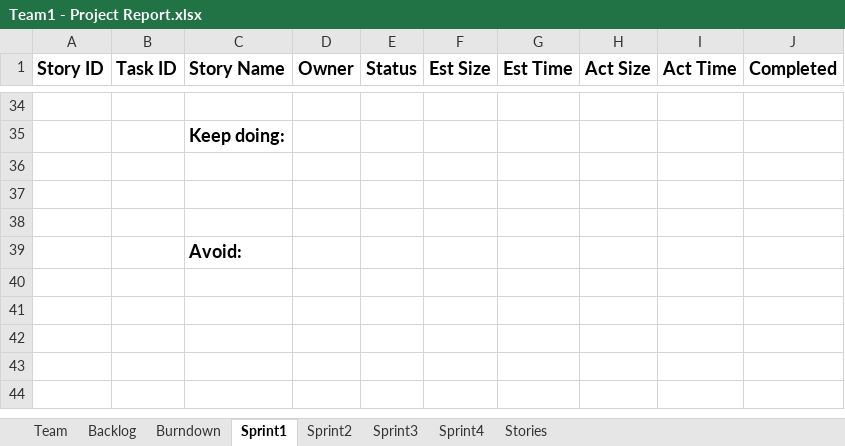
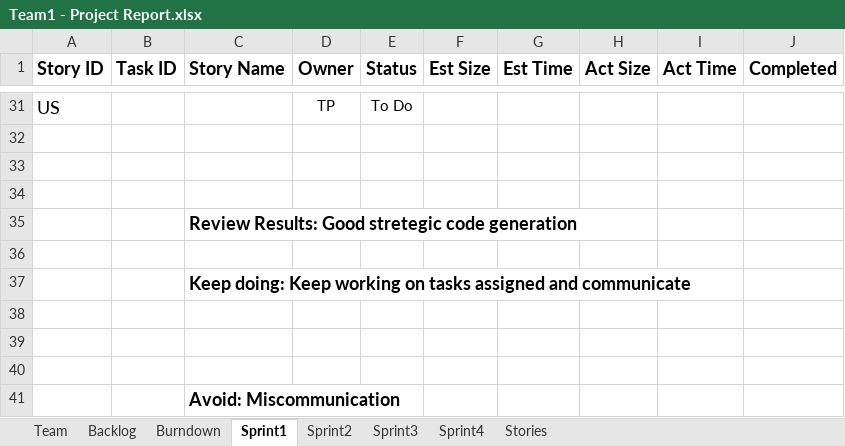
Before and after one commit to AnnieRenita27/SSW555_Project_Team1, an Excel workbook: Team1 - Project Report.xlsx, sheet Sprint1, drawn as a sheet; only a part is shown, gaps mark what is left out; values as stored, in another font and other column widths than the file's, no borders; removed rows and columns are numbered as before the commit, all else as after; the diff covers the shown part only; the diff names each change by its address in the sheet, - before the commit and + after, or states it on an @@ line.

Commit message:
Updated files for Sprint 1 submission

```diff
--- a/Team1 - Project Report.xlsx (sheet Sprint1)
+++ b/Team1 - Project Report.xlsx (sheet Sprint1)
-row 31: (empty)
+row 31: US |  |  | TP | To Do
-row 35:  |  | Keep doing:
-C35 (Story Name): Avoid:
+C35 (Story Name): Review Results: Good stretegic code generation
+row 36: (empty)
+row 37:  |  | Keep doing: Keep working on tasks assigned and communicate
+row 38: (empty)
+row 39: (empty)
+row 40: (empty)
+row 41:  |  | Avoid: Miscommunication
```
Also changed, not shown: 5 added rows, 8 removed rows and 23 edited cells elsewhere in this sheet, sheet Backlog, sheet Sprint2, sheet Team, sheet Burndown, charts or pictures, 2 other files.
